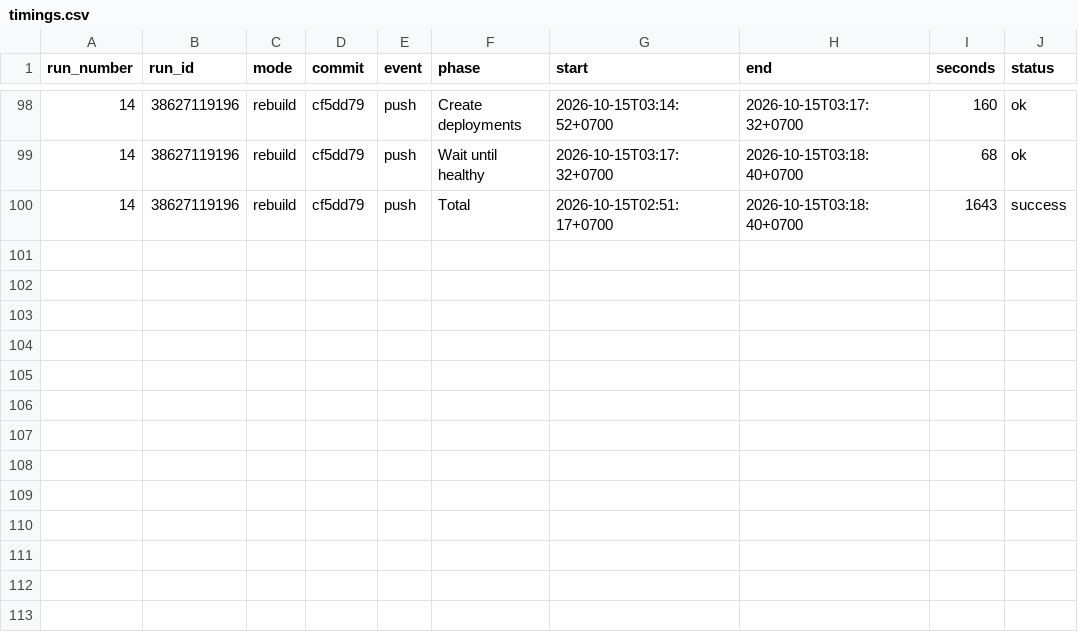
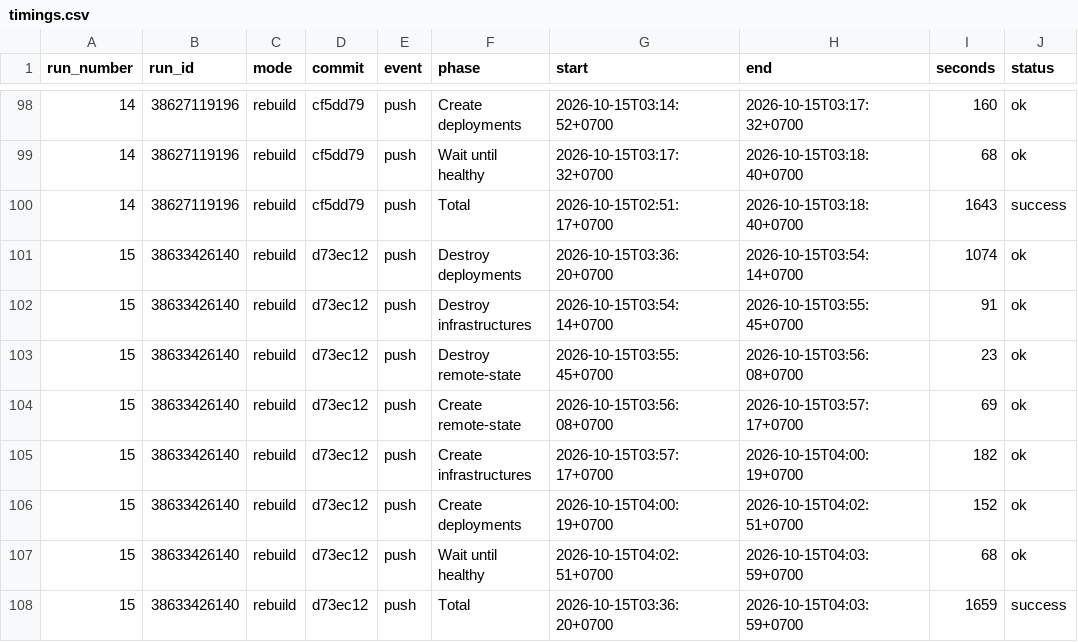
Before and after one commit to leangsengk90/devops2-assessment2, a CSV file: reports/github-actions/timings.csv, drawn as a sheet; only a part is shown, gaps mark what is left out; the diff names each change by its address in the sheet, - before the commit and + after, or states it on an @@ line.

```diff
--- a/reports/github-actions/timings.csv
+++ b/reports/github-actions/timings.csv
+row 101: 15 | 38633426140 | rebuild | d73ec12 | push | Destroy deployments | 2026-10-15T03:36:20+0700 | 2026-10-15T03:54:14+0700 | 1074 | ok
+row 102: 15 | 38633426140 | rebuild | d73ec12 | push | Destroy infrastructures | 2026-10-15T03:54:14+0700 | 2026-10-15T03:55:45+0700 | 91 | ok
+row 103: 15 | 38633426140 | rebuild | d73ec12 | push | Destroy remote-state | 2026-10-15T03:55:45+0700 | 2026-10-15T03:56:08+0700 | 23 | ok
+row 104: 15 | 38633426140 | rebuild | d73ec12 | push | Create remote-state | 2026-10-15T03:56:08+0700 | 2026-10-15T03:57:17+0700 | 69 | ok
+row 105: 15 | 38633426140 | rebuild | d73ec12 | push | Create infrastructures | 2026-10-15T03:57:17+0700 | 2026-10-15T04:00:19+0700 | 182 | ok
+row 106: 15 | 38633426140 | rebuild | d73ec12 | push | Create deployments | 2026-10-15T04:00:19+0700 | 2026-10-15T04:02:51+0700 | 152 | ok
+row 107: 15 | 38633426140 | rebuild | d73ec12 | push | Wait until healthy | 2026-10-15T04:02:51+0700 | 2026-10-15T04:03:59+0700 | 68 | ok
+row 108: 15 | 38633426140 | rebuild | d73ec12 | push | Total | 2026-10-15T03:36:20+0700 | 2026-10-15T04:03:59+0700 | 1659 | success
```
Also changed, not shown: reports/github-actions/service-health.csv, 4 other files.
